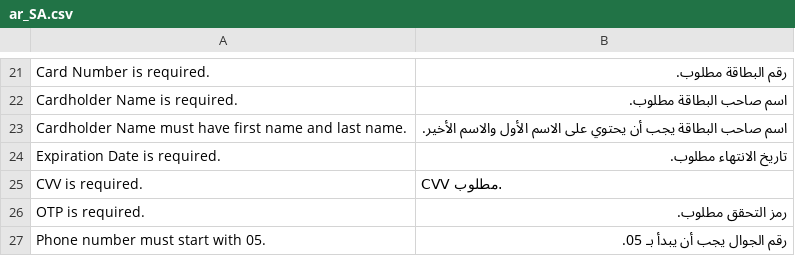
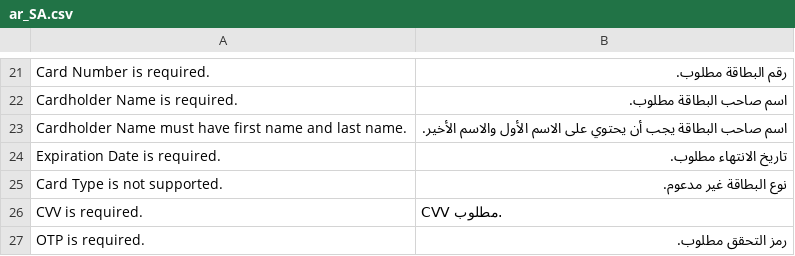
Before and after one commit to moyasar/moyasar-magento-plugin, a CSV file: Moyasar/Magento2/i18n/ar_SA.csv, drawn as a sheet; only a part is shown, gaps mark what is left out; the shorter side is filled out with more unchanged rows; the diff names each change by its address in the sheet, - before the commit and + after, or states it on an @@ line.

Commit message:
Replace JS Translation To mage/translate

```diff
--- a/Moyasar/Magento2/i18n/ar_SA.csv
+++ b/Moyasar/Magento2/i18n/ar_SA.csv
+row 25: Card Type is not supported. | نوع البطاقة غير مدعوم.
```
Also changed, not shown: 3 other files.
